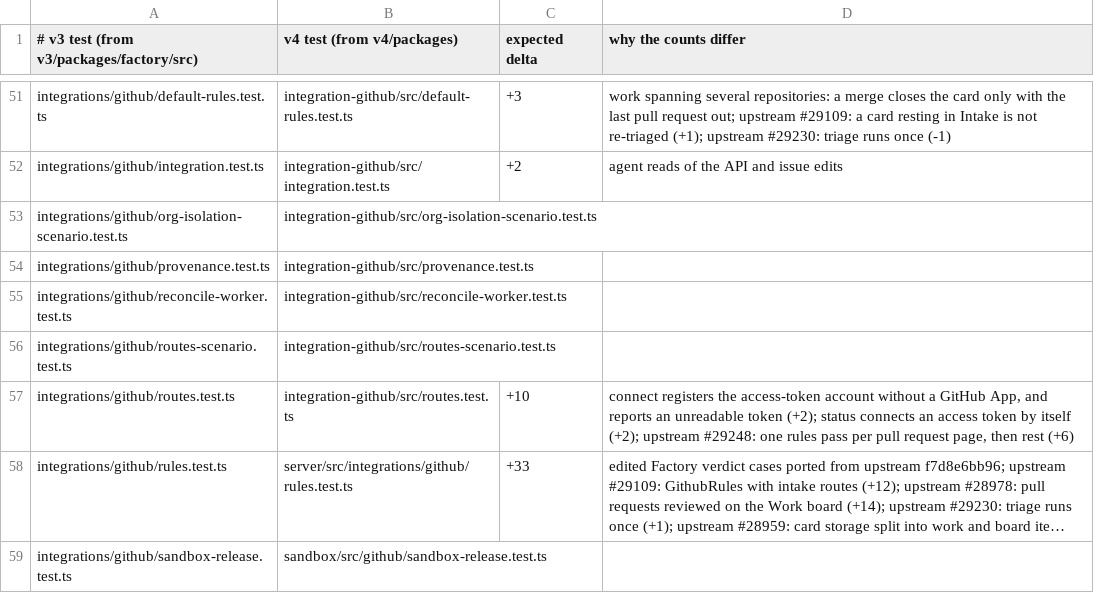
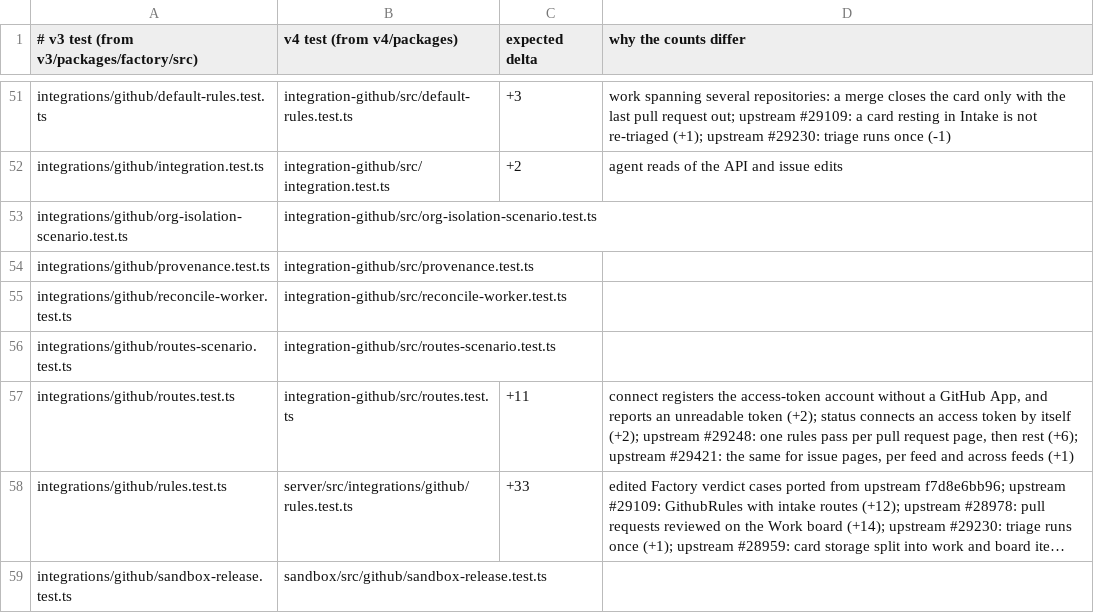
Before and after one commit to works-yura/software-factory, a TSV file: migration/test-pairs.tsv, drawn as a sheet; only a part is shown, gaps mark what is left out; long unchanged cells end in …; the diff names each change by its address in the sheet, - before the commit and + after, or states it on an @@ line.

```diff
--- a/migration/test-pairs.tsv
+++ b/migration/test-pairs.tsv
-C57 (expected delta): +10
+C57 (expected delta): +11
-D57 (why the counts differ): …then rest (+6)
+D57 (why the counts differ): …then rest (+6); upstream #29421: the same for issue pages, per feed and across feeds (+1)
```
Also changed, not shown: 3 other files.
